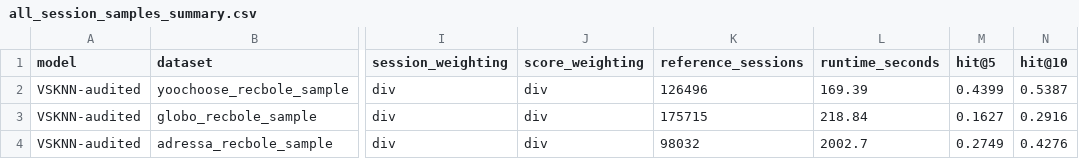
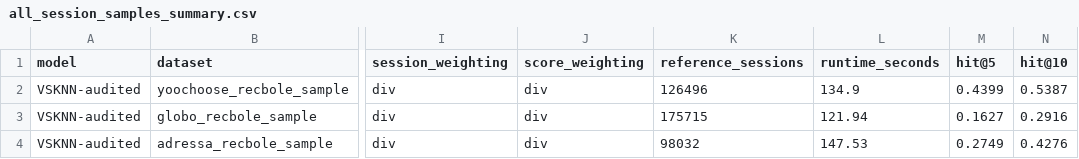
Before and after one commit to Manuel1598/Performance-Analysis-of-Time-Aware-Popularity-Based-Recommender-Systems, a CSV file: recbole_results/vsknn_audited/all_session_samples_summary.csv, drawn as a sheet; only a part is shown, gaps mark what is left out; the diff names each change by its address in the sheet, - before the commit and + after, or states it on an @@ line.

Commit message:
perf: optimize VSKNN recent candidate selection

```diff
--- a/recbole_results/vsknn_audited/all_session_samples_summary.csv
+++ b/recbole_results/vsknn_audited/all_session_samples_summary.csv
-L2 (runtime_seconds): 169.39
+L2 (runtime_seconds): 134.9
-L3 (runtime_seconds): 218.84
+L3 (runtime_seconds): 121.94
-L4 (runtime_seconds): 2002.7
+L4 (runtime_seconds): 147.53
```
Also changed, not shown: recbole_results/vsknn_audited/adressa_recbole_sample_metrics.csv, recbole_results/vsknn_audited/globo_recbole_sample_metrics.csv, 7 other files.
